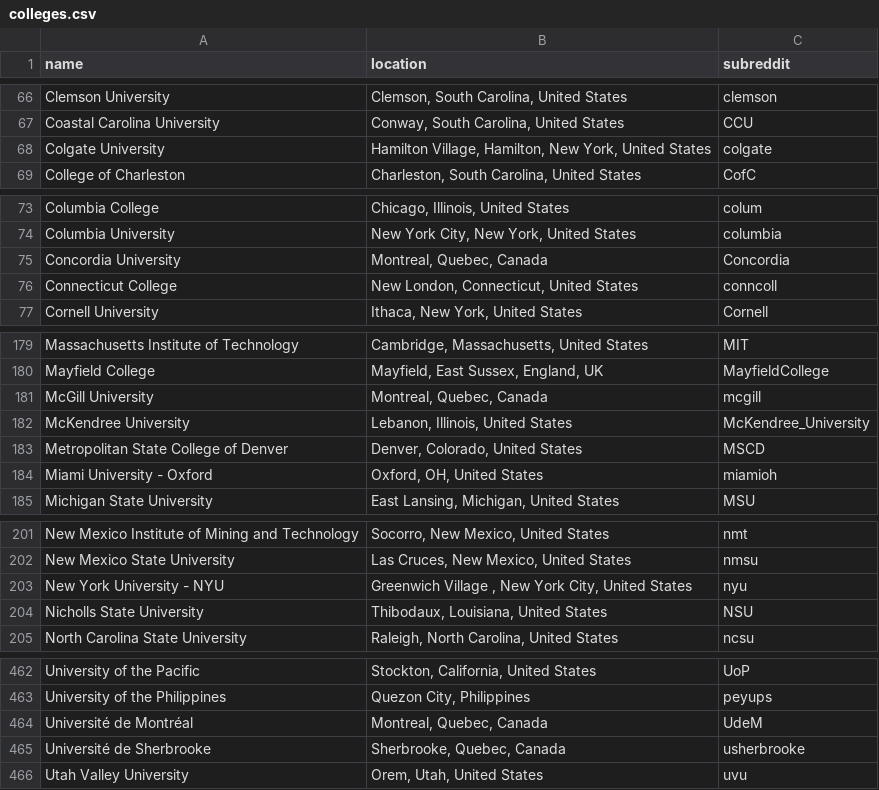
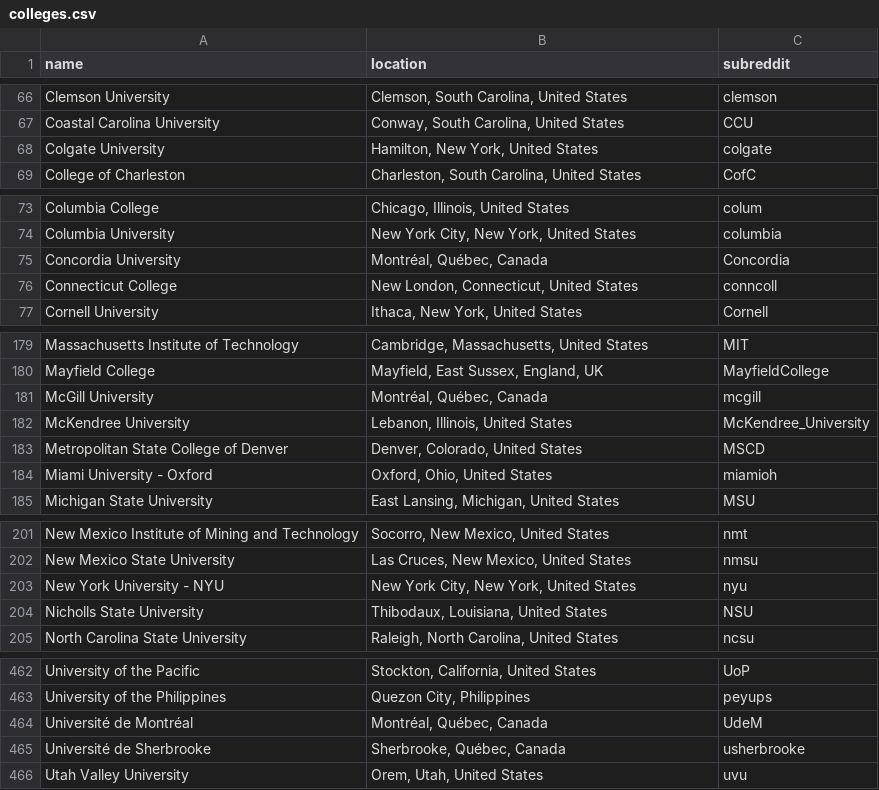
Before and after one commit to karlding/college-subreddits, a CSV file: data/colleges.csv, drawn as a sheet; only a part is shown, gaps mark what is left out; the diff covers the shown part only.

Commit message:
Misc fixes

```diff
--- a/data/colleges.csv
+++ b/data/colleges.csv
@@ -67,3 +67,3 @@ name,location,subreddit
 "Coastal Carolina University","Conway, South Carolina, United States",CCU
-"Colgate University","Hamilton Village, Hamilton, New York, United States",colgate
+"Colgate University","Hamilton, New York, United States",colgate
 "College of Charleston","Charleston, South Carolina, United States",CofC
@@ -74,3 +74,3 @@ name,location,subreddit
 "Columbia University","New York City, New York, United States",columbia
-"Concordia University","Montreal, Quebec, Canada",Concordia
+"Concordia University","Montréal, Québec, Canada",Concordia
 "Connecticut College","New London, Connecticut, United States",conncoll
@@ -180,6 +180,6 @@ name,location,subreddit
 "Mayfield College","Mayfield, East Sussex, England, UK",MayfieldCollege
-"McGill University","Montreal, Quebec, Canada",mcgill
+"McGill University","Montréal, Québec, Canada",mcgill
 "McKendree University","Lebanon, Illinois, United States",McKendree_University
 "Metropolitan State College of Denver","Denver, Colorado, United States",MSCD
-"Miami University - Oxford","Oxford, OH, United States",miamioh
+"Miami University - Oxford","Oxford, Ohio, United States",miamioh
 "Michigan State University","East Lansing, Michigan, United States",MSU
@@ -202,3 +202,3 @@ name,location,subreddit
 "New Mexico State University","Las Cruces, New Mexico, United States",nmsu
-"New York University - NYU","Greenwich Village , New York City, United States",nyu
+"New York University - NYU","New York City, New York, United States",nyu
 "Nicholls State University","Thibodaux, Louisiana, United States",NSU
@@ -463,4 +463,4 @@ name,location,subreddit
 "University of the Philippines","Quezon City, Philippines",peyups
-"Université de Montréal","Montreal, Quebec, Canada",UdeM
-"Université de Sherbrooke","Sherbrooke, Quebec, Canada",usherbrooke
+"Université de Montréal","Montréal, Québec, Canada",UdeM
+"Université de Sherbrooke","Sherbrooke, Québec, Canada",usherbrooke
 "Utah Valley University","Orem, Utah, United States",uvu
```
Also changed, not shown: 6 edited cells elsewhere in this file.
